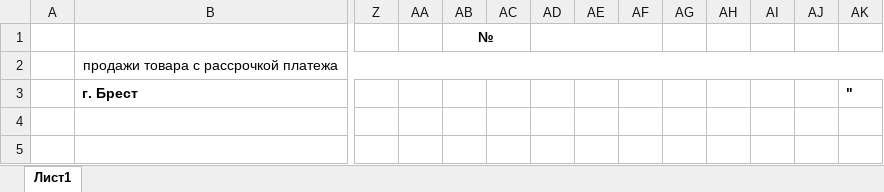
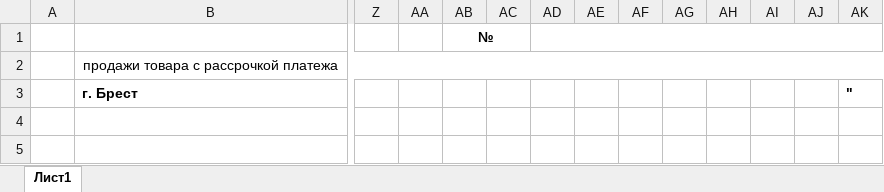
Before and after one commit to dmitrakovich/shop.test, an Excel workbook: src/public/templates/installment_template.xlsx, sheet Лист1, drawn as a sheet; only a part is shown, gaps mark what is left out; values as stored, in another font and other column widths than the file's, no borders; conditional formats not drawn; the diff names each change by its address in the sheet, - before the commit and + after, or states it on an @@ line.

Commit message:
#363 Installment contract

```diff
--- a/src/public/templates/installment_template.xlsx (sheet Лист1)
+++ b/src/public/templates/installment_template.xlsx (sheet Лист1)
-AD1:AF1 merged
+AD1:AK1 merged
```
Also changed, not shown: 1 other file.
